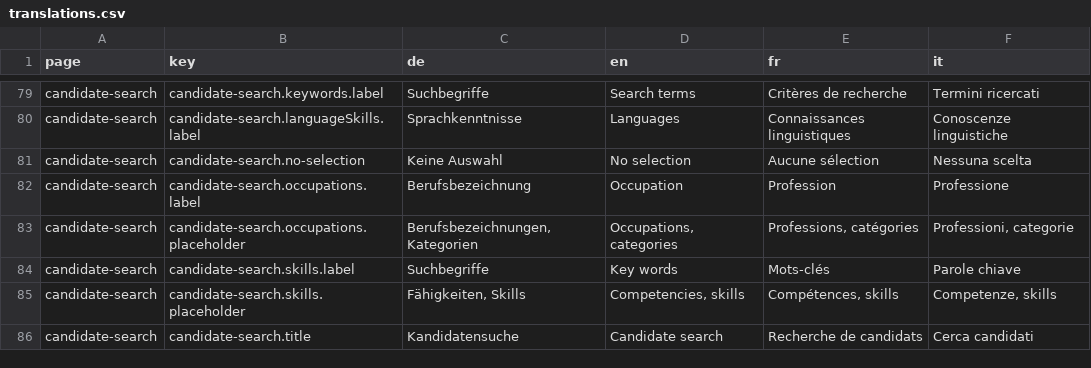
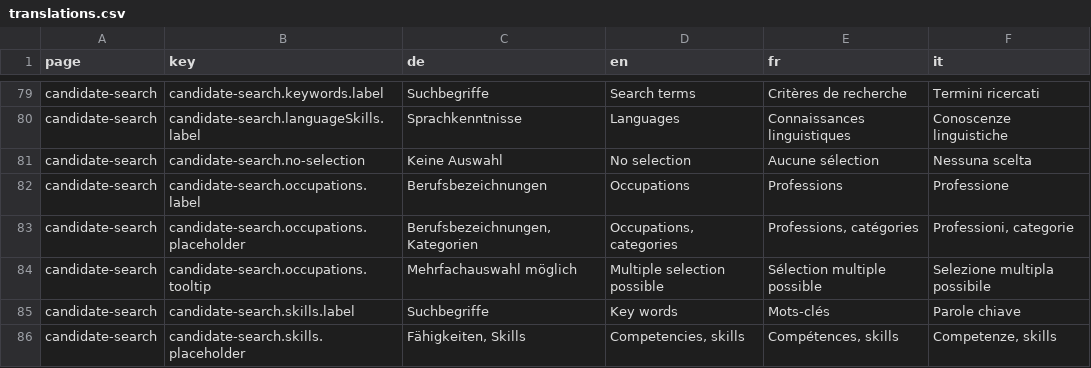
Before and after one commit to Eisfresser/jobroom2, a CSV file: src/main/webapp/i18n/translations.csv, drawn as a sheet; only a part is shown, gaps mark what is left out; the shorter side is filled out with more unchanged rows; the diff covers the shown part only.

```diff
--- a/src/main/webapp/i18n/translations.csv
+++ b/src/main/webapp/i18n/translations.csv
@@ -81,4 +81,5 @@ candidate-search,candidate-search.languageSkills.label,Sprachkenntnisse,Language
 candidate-search,candidate-search.no-selection,Keine Auswahl,No selection,Aucune sélection,Nessuna scelta
-candidate-search,candidate-search.occupations.label,Berufsbezeichnung,Occupation,Profession,Professione
+candidate-search,candidate-search.occupations.label,Berufsbezeichnungen,Occupations,Professions,Professione
 candidate-search,candidate-search.occupations.placeholder,"Berufsbezeichnungen, Kategorien","Occupations, categories","Professions, catégories","Professioni, categorie"
+candidate-search,candidate-search.occupations.tooltip,Mehrfachauswahl möglich,Multiple selection possible,Sélection multiple possible,Selezione multipla possibile
 candidate-search,candidate-search.skills.label,Suchbegriffe,Key words,Mots-clés,Parole chiave
```
Also changed, not shown: 5 added rows, 1 removed row and 4 edited cells elsewhere in this file, 8 other files.
